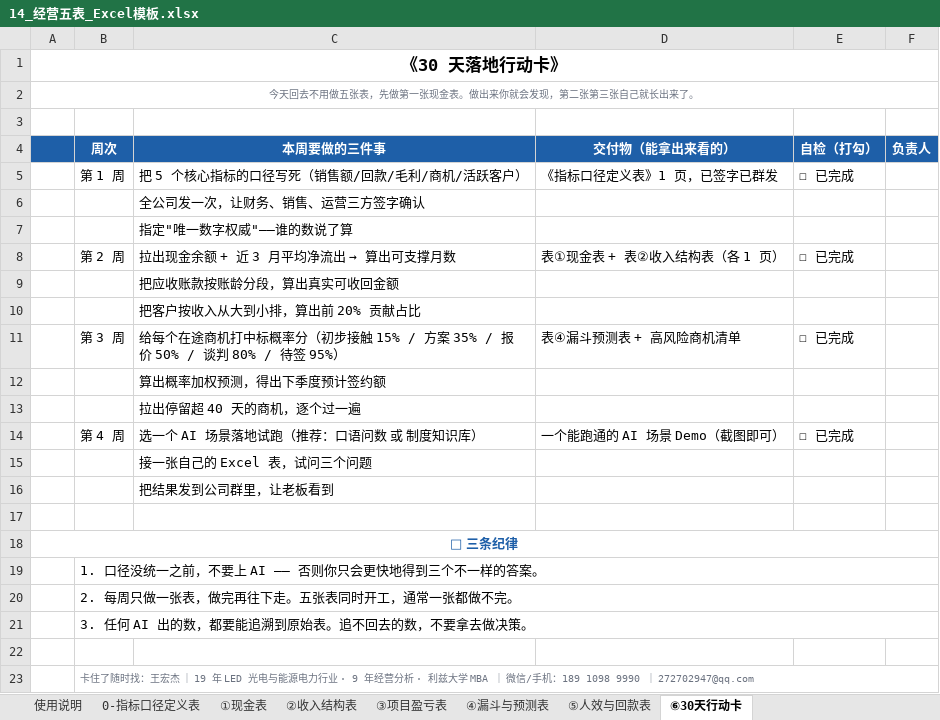
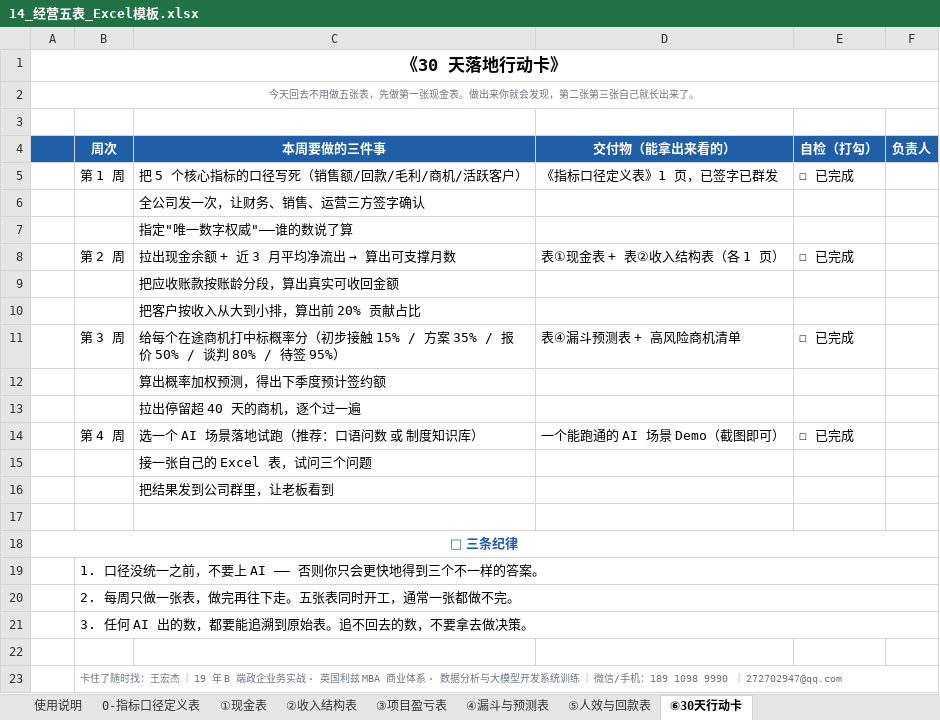
Before and after one commit to WANGHONGJIE-JESSIE/wanghongjie-demos, an Excel workbook: 14_经营五表_Excel模板.xlsx, sheet ⑥30天行动卡, drawn as a sheet; values as stored, in another font and other column widths than the file's, no borders; the diff names each change by its address in the sheet, - before the commit and + after, or states it on an @@ line.

```diff
--- a/14_经营五表_Excel模板.xlsx (sheet ⑥30天行动卡)
+++ b/14_经营五表_Excel模板.xlsx (sheet ⑥30天行动卡)
-B23 (周次): …19 年 LED 光电与能源电力行业 · 9 年经营分析 · 利兹大学 MBA ｜ 微信…
+B23 (周次): …19 年 B 端政企业务实战 · 英国利兹 MBA 商业体系 · 数据分析与大模型开发系统训练 ｜ 微信…
```
Also changed, not shown: sheet ①现金表, sheet ⑤人效与回款表, sheet ②收入结构表, sheet ④漏斗与预测表, sheet ③项目盈亏表, sheet 使用说明, 6 other files.
